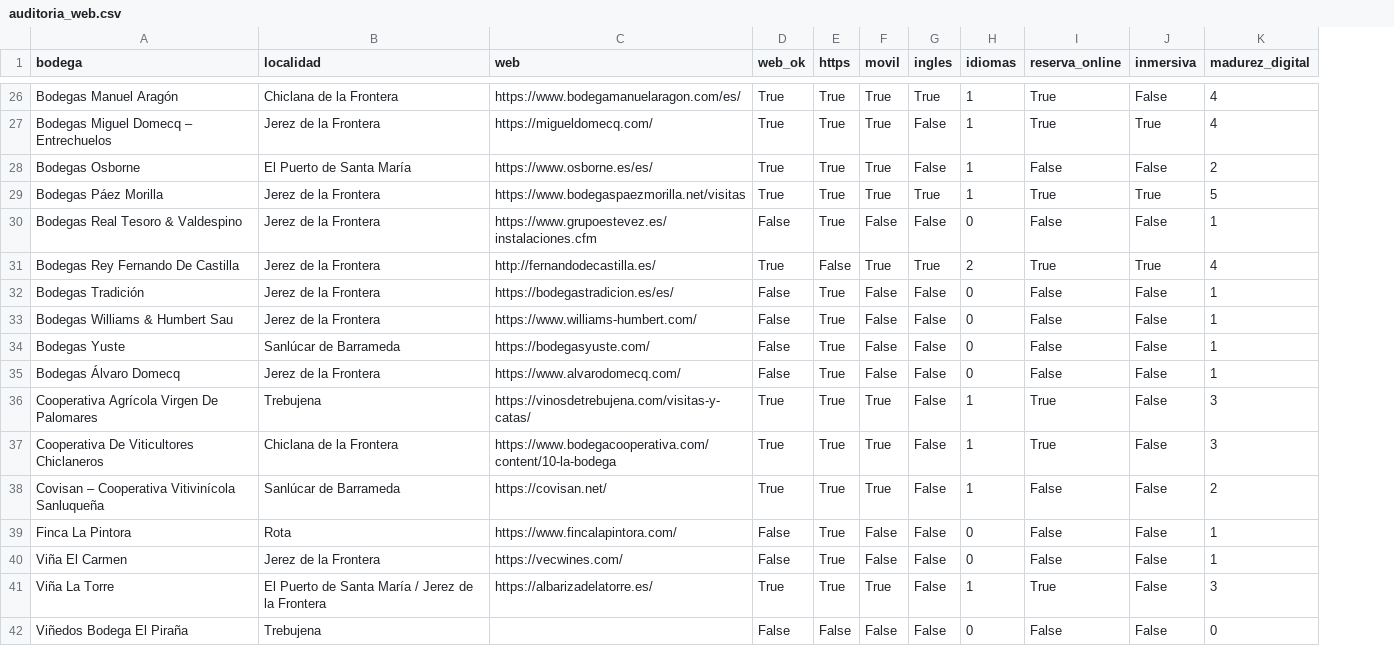
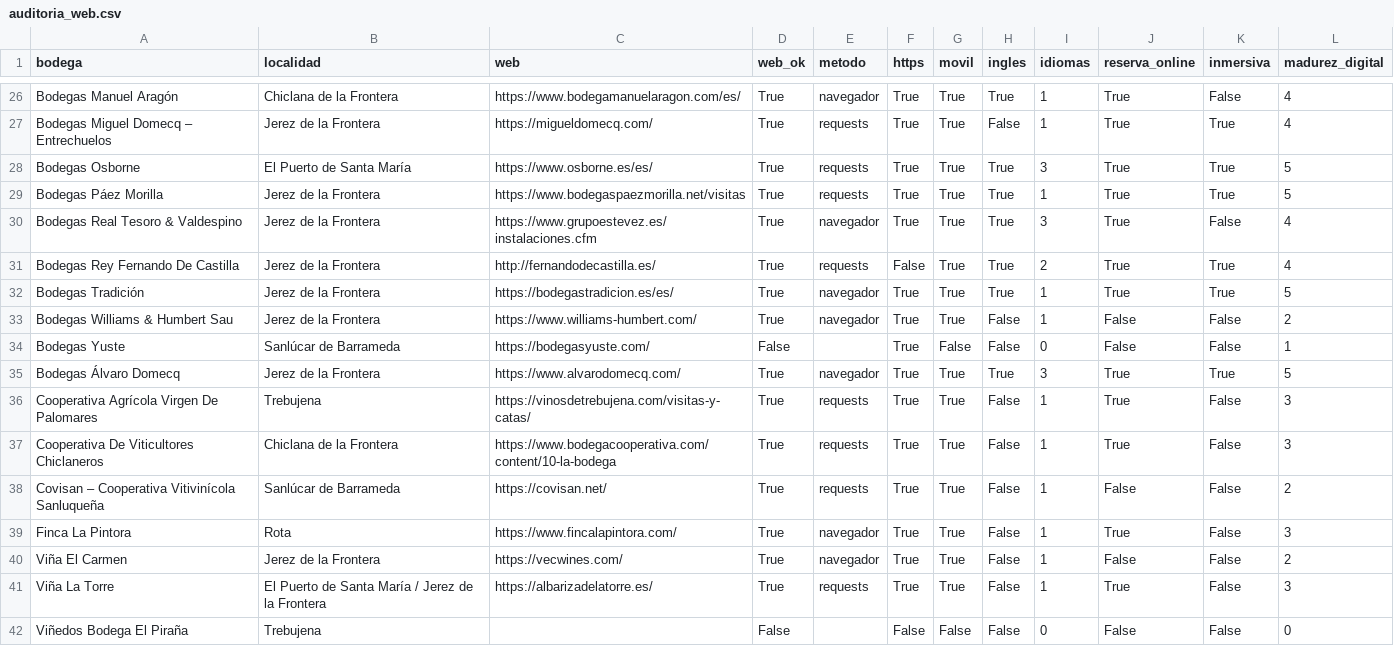
Before and after one commit to Antonio-Ramos-UCA/enolytics, a CSV file: datos/procesado/auditoria_web.csv, drawn as a sheet; only a part is shown, gaps mark what is left out; addresses are those after the commit; the diff covers the shown part only; the diff names each change by its address in the sheet, - before the commit and + after, or states it on an @@ line.

```diff
--- a/datos/procesado/auditoria_web.csv
+++ b/datos/procesado/auditoria_web.csv
+column E (metodo), rows 26-41: navegador | requests | requests | requests | navegador | requests | navegador | navegador |  | navegador | requests | requests | requests | navegador | navegador | requests
-H28 (ingles): False
+H28 (ingles): True
-I28 (idiomas): 1
+I28 (idiomas): 3
-J28 (reserva_online): False
+J28 (reserva_online): True
-K28 (inmersiva): False
+K28 (inmersiva): True
-L28 (madurez_digital): 2
+L28 (madurez_digital): 5
-D30 (web_ok): False
+D30 (web_ok): True
-G30 (movil): False
+G30 (movil): True
-H30 (ingles): False
+H30 (ingles): True
-I30 (idiomas): 0
+I30 (idiomas): 3
-J30 (reserva_online): False
+J30 (reserva_online): True
-L30 (madurez_digital): 1
+L30 (madurez_digital): 4
-D32:D33 (web_ok): False
+D32:D33 (web_ok): True
-G32:G33 (movil): False
+G32:G33 (movil): True
-H32 (ingles): False
+H32 (ingles): True
-I32:I33 (idiomas): 0
+I32:I33 (idiomas): 1
-J32 (reserva_online): False
+J32 (reserva_online): True
-K32 (inmersiva): False
+K32 (inmersiva): True
-L32 (madurez_digital): 1
+L32 (madurez_digital): 5
-L33 (madurez_digital): 1
+L33 (madurez_digital): 2
-D35 (web_ok): False
+D35 (web_ok): True
-G35 (movil): False
+G35 (movil): True
-H35 (ingles): False
+H35 (ingles): True
-I35 (idiomas): 0
+I35 (idiomas): 3
-J35 (reserva_online): False
+J35 (reserva_online): True
-K35 (inmersiva): False
+K35 (inmersiva): True
-L35 (madurez_digital): 1
+L35 (madurez_digital): 5
-D39:D40 (web_ok): False
+D39:D40 (web_ok): True
-G39:G40 (movil): False
+G39:G40 (movil): True
-I39:I40 (idiomas): 0
+I39:I40 (idiomas): 1
-J39 (reserva_online): False
+J39 (reserva_online): True
-L39 (madurez_digital): 1
+L39 (madurez_digital): 3
-L40 (madurez_digital): 1
+L40 (madurez_digital): 2
```
Also changed, not shown: 15 edited cells elsewhere in this file, datos/procesado/accesibilidad.csv, datos/procesado/sostenibilidad.csv, 6 other files.
